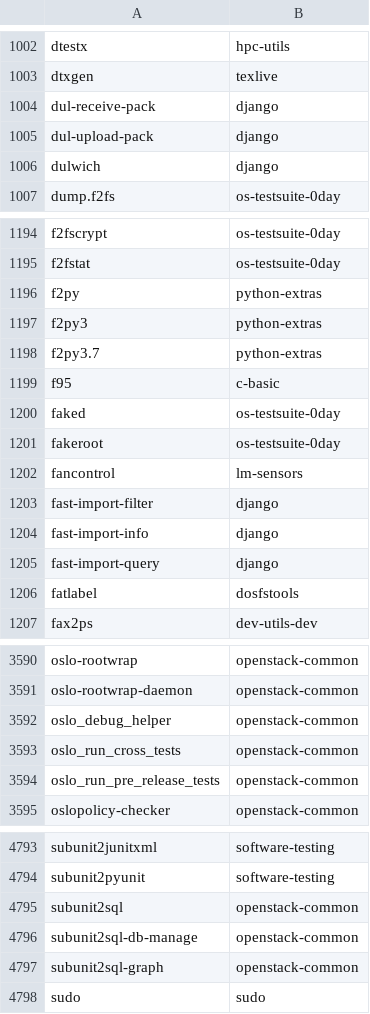
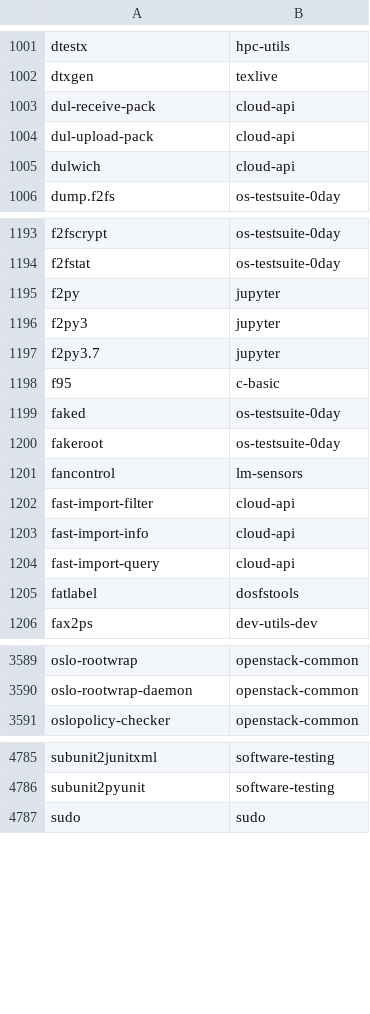
Before and after one commit to lebensterben/cnf, a CSV file: commandlist.csv, drawn as a sheet; only a part is shown, gaps mark what is left out; the diff covers the shown part only.

Commit message:
update command list for 28010

```diff
--- a/commandlist.csv
+++ b/commandlist.csv
@@ -1003,5 +1002,5 @@ dtestx	hpc-utils
 dtxgen	texlive
-dul-receive-pack	django
-dul-upload-pack	django
-dulwich	django
+dul-receive-pack	cloud-api
+dul-upload-pack	cloud-api
+dulwich	cloud-api
 dump.f2fs	os-testsuite-0day
@@ -1195,5 +1194,5 @@ f2fscrypt	os-testsuite-0day
 f2fstat	os-testsuite-0day
-f2py	python-extras
-f2py3	python-extras
-f2py3.7	python-extras
+f2py	jupyter
+f2py3	jupyter
+f2py3.7	jupyter
 f95	c-basic
@@ -1202,5 +1201,5 @@ fakeroot	os-testsuite-0day
 fancontrol	lm-sensors
-fast-import-filter	django
-fast-import-info	django
-fast-import-query	django
+fast-import-filter	cloud-api
+fast-import-info	cloud-api
+fast-import-query	cloud-api
 fatlabel	dosfstools
@@ -3591,5 +3590,2 @@ oslo-rootwrap	openstack-common
 oslo-rootwrap-daemon	openstack-common
-oslo_debug_helper	openstack-common
-oslo_run_cross_tests	openstack-common
-oslo_run_pre_release_tests	openstack-common
 oslopolicy-checker	openstack-common
@@ -4794,5 +4786,2 @@ subunit2junitxml	software-testing
 subunit2pyunit	software-testing
-subunit2sql	openstack-common
-subunit2sql-db-manage	openstack-common
-subunit2sql-graph	openstack-common
 sudo	sudo
```
Also changed, not shown: 5 removed rows and 12 edited cells elsewhere in this file, 2 other files.
